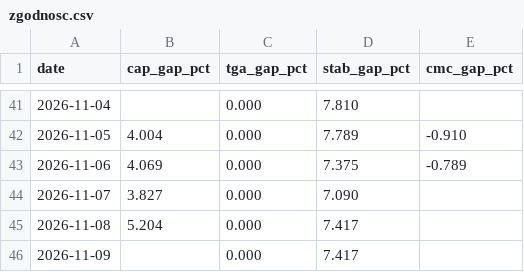
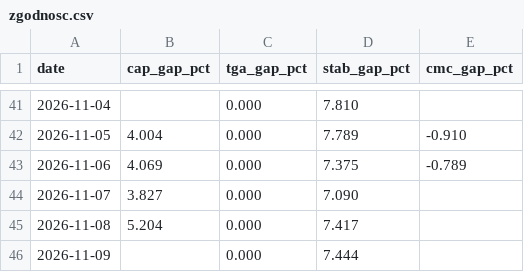
Before and after one commit to capitalflowai-app/capitalflowai-app.github.io, a CSV file: kontrola/zgodnosc.csv, drawn as a sheet; only a part is shown, gaps mark what is left out.

```diff
--- a/kontrola/zgodnosc.csv
+++ b/kontrola/zgodnosc.csv
@@ -45,2 +45,2 @@ date,cap_gap_pct,tga_gap_pct,stab_gap_pct,cmc_gap_pct
 2026-11-08,5.204,0.000,7.417,
-2026-11-09,,0.000,7.417,
+2026-11-09,,0.000,7.444,
```
Also changed, not shown: kontrola/ark-arkb.csv, kontrola/etf-emitent.csv, 4 other files.
